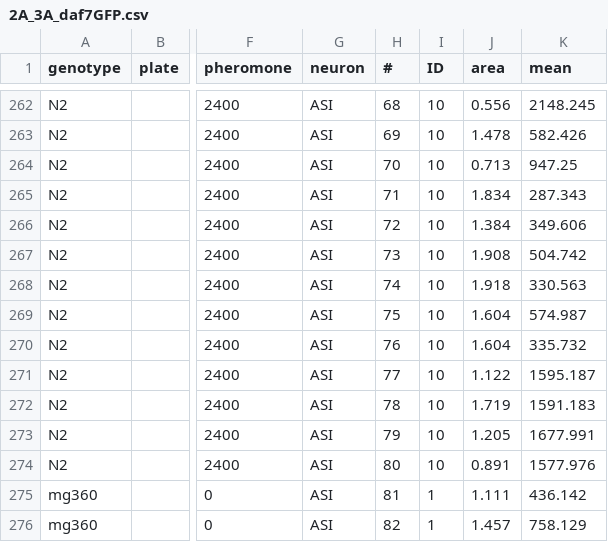
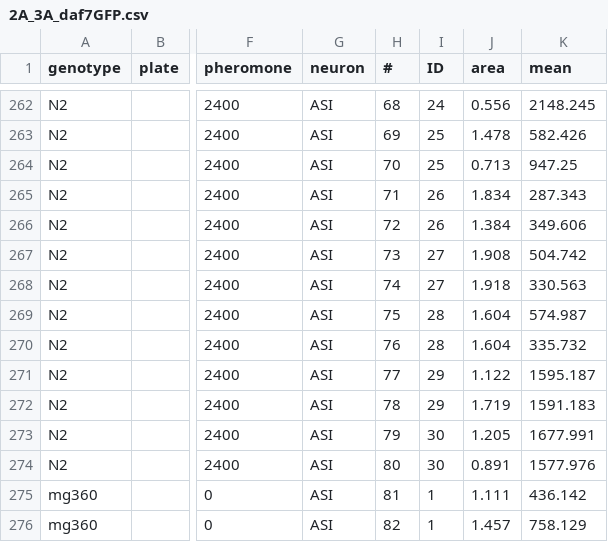
Before and after one commit to mikeod38/dauergut, a CSV file: extdata/2A_3A_daf7GFP.csv, drawn as a sheet; only a part is shown, gaps mark what is left out; the diff covers the shown part only; the diff names each change by its address in the sheet, - before the commit and + after, or states it on an @@ line.

```diff
--- a/extdata/2A_3A_daf7GFP.csv
+++ b/extdata/2A_3A_daf7GFP.csv
-I262 (ID): 10
+I262 (ID): 24
-I263:I264 (ID): 10
+I263:I264 (ID): 25
-I265:I266 (ID): 10
+I265:I266 (ID): 26
-I267:I268 (ID): 10
+I267:I268 (ID): 27
-I269:I270 (ID): 10
+I269:I270 (ID): 28
-I271:I272 (ID): 10
+I271:I272 (ID): 29
-I273:I274 (ID): 10
+I273:I274 (ID): 30
```
Also changed, not shown: 27 edited cells elsewhere in this file, 12 other files.
